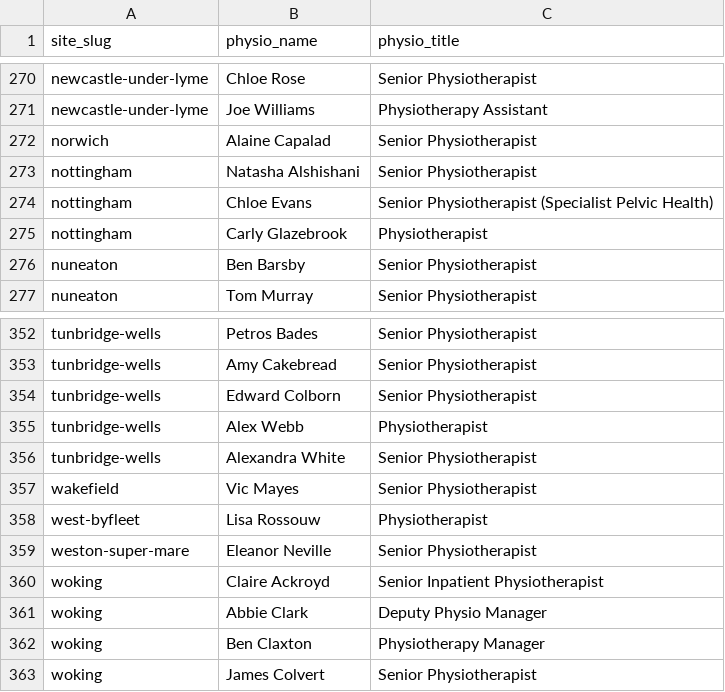
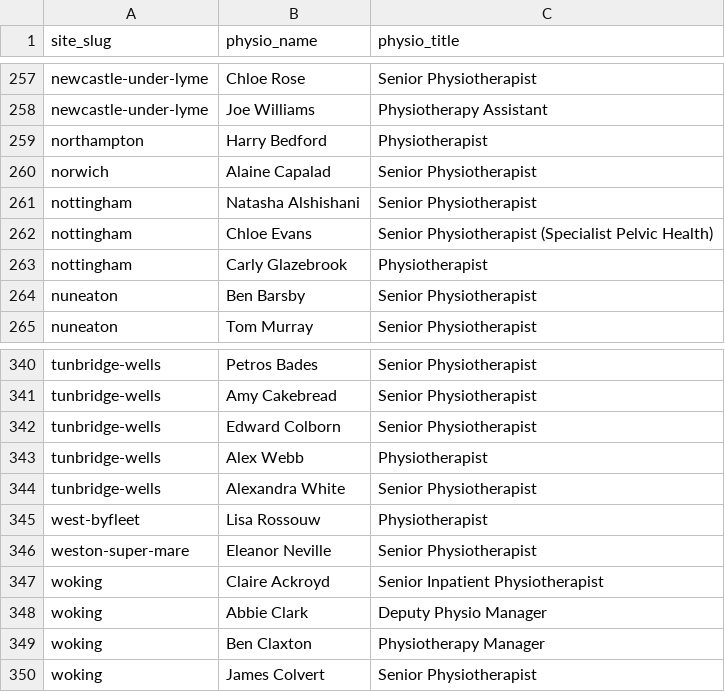
Before and after one commit to Markie454/nuffield-physio-dashboard, a CSV file: physio_roster.csv, drawn as a sheet; only a part is shown, gaps mark what is left out; removed rows and columns are numbered as before the commit, all else as after; the diff covers the shown part only; the diff names each change by its address in the sheet, - before the commit and + after, or states it on an @@ line.

```diff
--- a/physio_roster.csv
+++ b/physio_roster.csv
+row 259: northampton | Harry Bedford | Physiotherapist
-row 357: wakefield | Vic Mayes | Senior Physiotherapist
```
Also changed, not shown: 1 added row and 14 removed rows elsewhere in this file, all_sites_slots.csv, site_physio_counts.csv, 3 other files.
